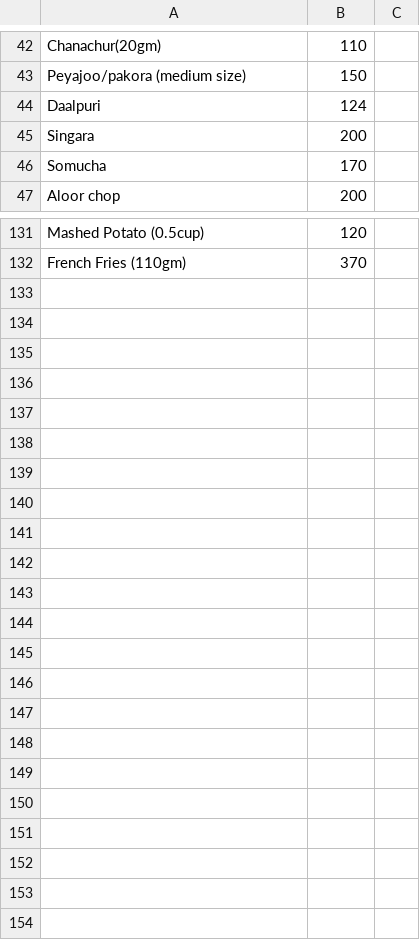
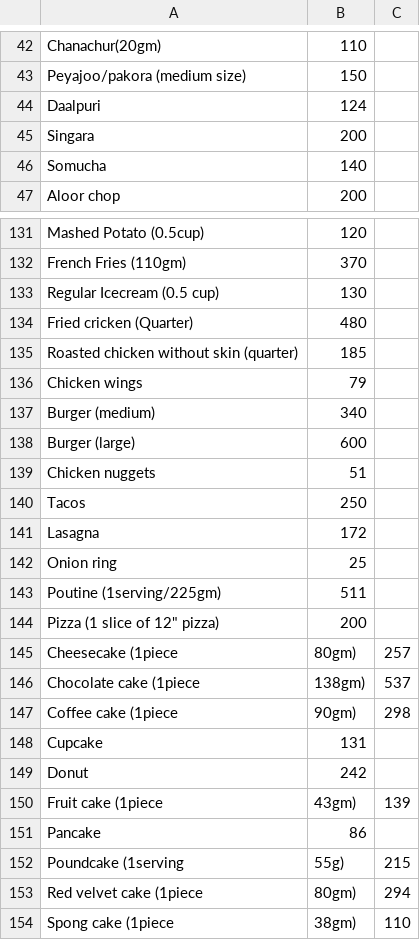
Before and after one commit to SabrinaSusmi/My-Health-Keeper, a CSV file: backend/utilities/calories.csv, drawn as a sheet; only a part is shown, gaps mark what is left out.

Commit message:
Update calories.csv

```diff
--- a/backend/utilities/calories.csv
+++ b/backend/utilities/calories.csv
@@ -45,3 +45,3 @@ Daalpuri,124
 Singara,200
-Somucha,170
+Somucha,140
 Aloor chop,200
@@ -132 +132,23 @@ Mashed Potato (0.5cup),120
 French Fries (110gm),370
+Regular Icecream (0.5 cup),130
+Fried cricken (Quarter),480
+Roasted chicken without skin (quarter),185
+Chicken wings,79
+Burger (medium),340
+Burger (large),600
+Chicken nuggets,51
+Tacos,250
+Lasagna,172
+Onion ring,25
+Poutine (1serving/225gm),511
+Pizza (1 slice of 12" pizza),200
+Cheesecake (1piece,80gm),257
+Chocolate cake (1piece,138gm),537
+Coffee cake (1piece,90gm),298
+Cupcake,131
+Donut,242
+Fruit cake (1piece,43gm),139
+Pancake,86
+Poundcake (1serving,55g),215
+Red velvet cake (1piece,80gm),294
+Spong cake (1piece,38gm),110
```
